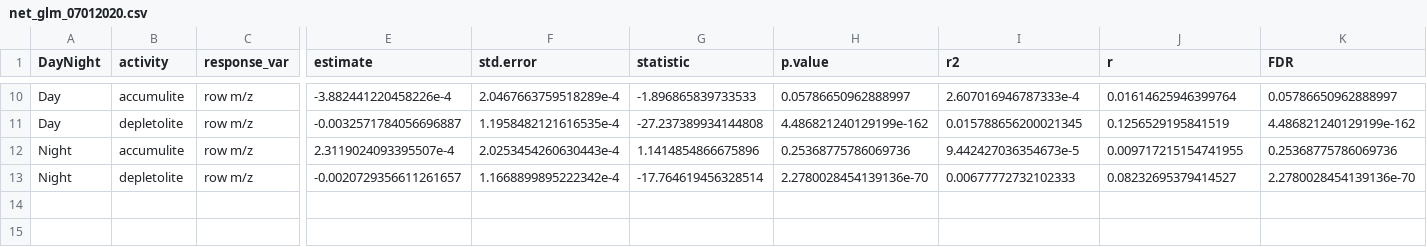
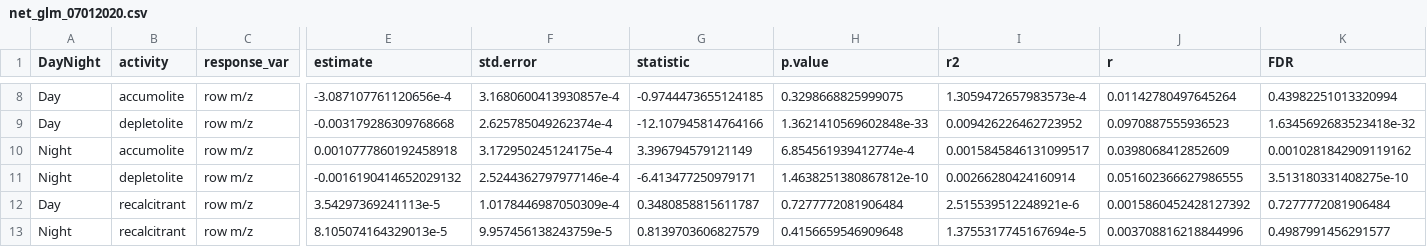
Before and after one commit to Zquinlan/DielReefEnrichments, a CSV file: data/analysis/net_glm_07012020.csv, drawn as a sheet; only a part is shown, gaps mark what is left out; addresses are those after the commit; rows hold the shown columns only; the diff covers the shown part only; the diff names each change by its address in the sheet, - before the commit and + after, or states it on an @@ line.

```diff
--- a/data/analysis/net_glm_07012020.csv
+++ b/data/analysis/net_glm_07012020.csv
-B8 (activity): accumulite
+B8 (activity): accumolite
-E8 (estimate): -3.882441220458226e-4
+E8 (estimate): -3.087107761120656e-4
-F8 (std.error): 2.0467663759518289e-4
+F8 (std.error): 3.1680600413930857e-4
-G8 (statistic): -1.896865839733533
+G8 (statistic): -0.9744473655124185
-H8 (p.value): 0.05786650962888997
+H8 (p.value): 0.3298668825999075
-I8 (r2): 2.607016946787333e-4
+I8 (r2): 1.3059472657983573e-4
-J8 (r): 0.01614625946399764
+J8 (r): 0.01142780497645264
-K8 (FDR): 0.05786650962888997
+K8 (FDR): 0.43982251013320994
-E9 (estimate): -0.0032571784056696887
+E9 (estimate): -0.003179286309768668
-F9 (std.error): 1.1958482121616535e-4
+F9 (std.error): 2.625785049262374e-4
-G9 (statistic): -27.237389934144808
+G9 (statistic): -12.107945814764166
-H9 (p.value): 4.486821240129199e-162
+H9 (p.value): 1.3621410569602848e-33
-I9 (r2): 0.015788656200021345
+I9 (r2): 0.009426226462723952
-J9 (r): 0.1256529195841519
+J9 (r): 0.0970887555936523
-K9 (FDR): 4.486821240129199e-162
+K9 (FDR): 1.6345692683523418e-32
-B10 (activity): accumulite
+B10 (activity): accumolite
-E10 (estimate): 2.3119024093395507e-4
+E10 (estimate): 0.0010777860192458918
-F10 (std.error): 2.0253454260630443e-4
+F10 (std.error): 3.172950245124175e-4
-G10 (statistic): 1.1414854866675896
+G10 (statistic): 3.396794579121149
-H10 (p.value): 0.25368775786069736
+H10 (p.value): 6.854561939412774e-4
-I10 (r2): 9.442427036354673e-5
+I10 (r2): 0.0015845846131099517
-J10 (r): 0.009717215154741955
+J10 (r): 0.0398068412852609
-K10 (FDR): 0.25368775786069736
+K10 (FDR): 0.0010281842909119162
-E11 (estimate): -0.0020729356611261657
+E11 (estimate): -0.0016190414652029132
-F11 (std.error): 1.1668899895222342e-4
+F11 (std.error): 2.5244362797977146e-4
-G11 (statistic): -17.764619456328514
+G11 (statistic): -6.413477250979171
-H11 (p.value): 2.2780028454139136e-70
+H11 (p.value): 1.4638251380867812e-10
-I11 (r2): 0.00677772732102333
+I11 (r2): 0.00266280424160914
-J11 (r): 0.08232695379414527
+J11 (r): 0.051602366627986555
-K11 (FDR): 2.2780028454139136e-70
+K11 (FDR): 3.513180331408275e-10
+row 12: Day | recalcitrant | row m/z | 3.54297369241113e-5 | 1.0178446987050309e-4 | 0.3480858815611787 | 0.7277772081906484 | 2.515539512248921e-6 | 0.0015860452428127392 | 0.7277772081906484
+row 13: Night | recalcitrant | row m/z | 8.105074164329013e-5 | 9.957456138243759e-5 | 0.8139703606827579 | 0.4156659546909648 | 1.3755317745167694e-5 | 0.003708816218844996 | 0.4987991456291577
```
Also changed, not shown: 2 added rows, 4 removed rows and 30 edited cells elsewhere in this file, 21 other files.
